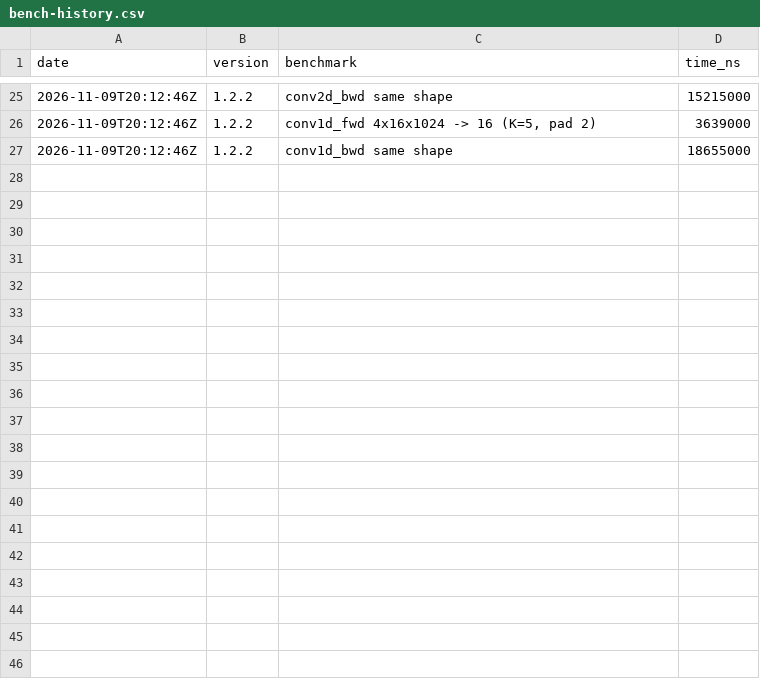
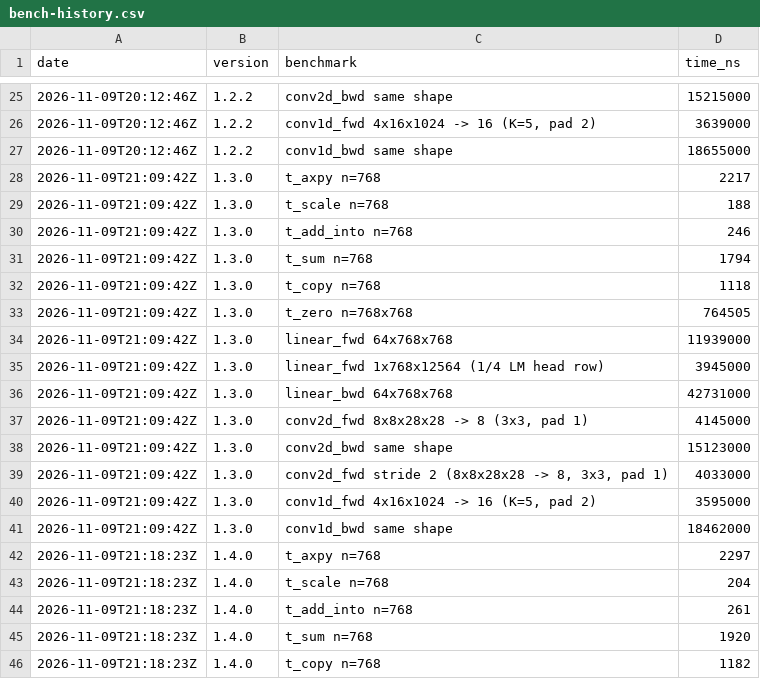
Before and after one commit to MacCracken/rosnet, a CSV file: bench-history.csv, drawn as a sheet; only a part is shown, gaps mark what is left out; the diff covers the shown part only.

Commit message:
gpu attention at real head sizes

```diff
--- a/bench-history.csv
+++ b/bench-history.csv
@@ -27 +27,20 @@ date,version,benchmark,time_ns
 2026-11-09T20:12:46Z,1.2.2,"conv1d_bwd same shape",18655000
+2026-11-09T21:09:42Z,1.3.0,"t_axpy n=768",2217
+2026-11-09T21:09:42Z,1.3.0,"t_scale n=768",188
+2026-11-09T21:09:42Z,1.3.0,"t_add_into n=768",246
+2026-11-09T21:09:42Z,1.3.0,"t_sum n=768",1794
+2026-11-09T21:09:42Z,1.3.0,"t_copy n=768",1118
+2026-11-09T21:09:42Z,1.3.0,"t_zero n=768x768",764505
+2026-11-09T21:09:42Z,1.3.0,"linear_fwd 64x768x768",11939000
+2026-11-09T21:09:42Z,1.3.0,"linear_fwd 1x768x12564 (1/4 LM head row)",3945000
+2026-11-09T21:09:42Z,1.3.0,"linear_bwd 64x768x768",42731000
+2026-11-09T21:09:42Z,1.3.0,"conv2d_fwd 8x8x28x28 -> 8 (3x3, pad 1)",4145000
+2026-11-09T21:09:42Z,1.3.0,"conv2d_bwd same shape",15123000
+2026-11-09T21:09:42Z,1.3.0,"conv2d_fwd stride 2 (8x8x28x28 -> 8, 3x3, pad 1)",4033000
+2026-11-09T21:09:42Z,1.3.0,"conv1d_fwd 4x16x1024 -> 16 (K=5, pad 2)",3595000
+2026-11-09T21:09:42Z,1.3.0,"conv1d_bwd same shape",18462000
+2026-11-09T21:18:23Z,1.4.0,"t_axpy n=768",2297
+2026-11-09T21:18:23Z,1.4.0,"t_scale n=768",204
+2026-11-09T21:18:23Z,1.4.0,"t_add_into n=768",261
+2026-11-09T21:18:23Z,1.4.0,"t_sum n=768",1920
+2026-11-09T21:18:23Z,1.4.0,"t_copy n=768",1182
```
Also changed, not shown: 9 added rows elsewhere in this file, 13 other files.
